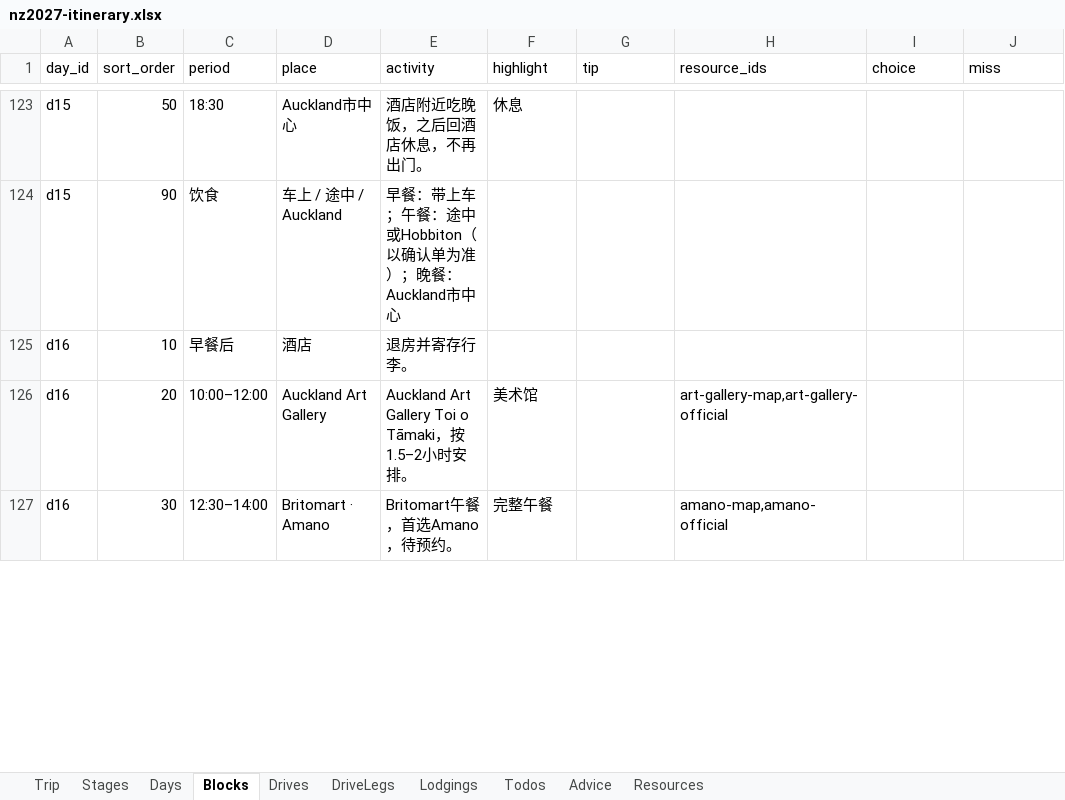
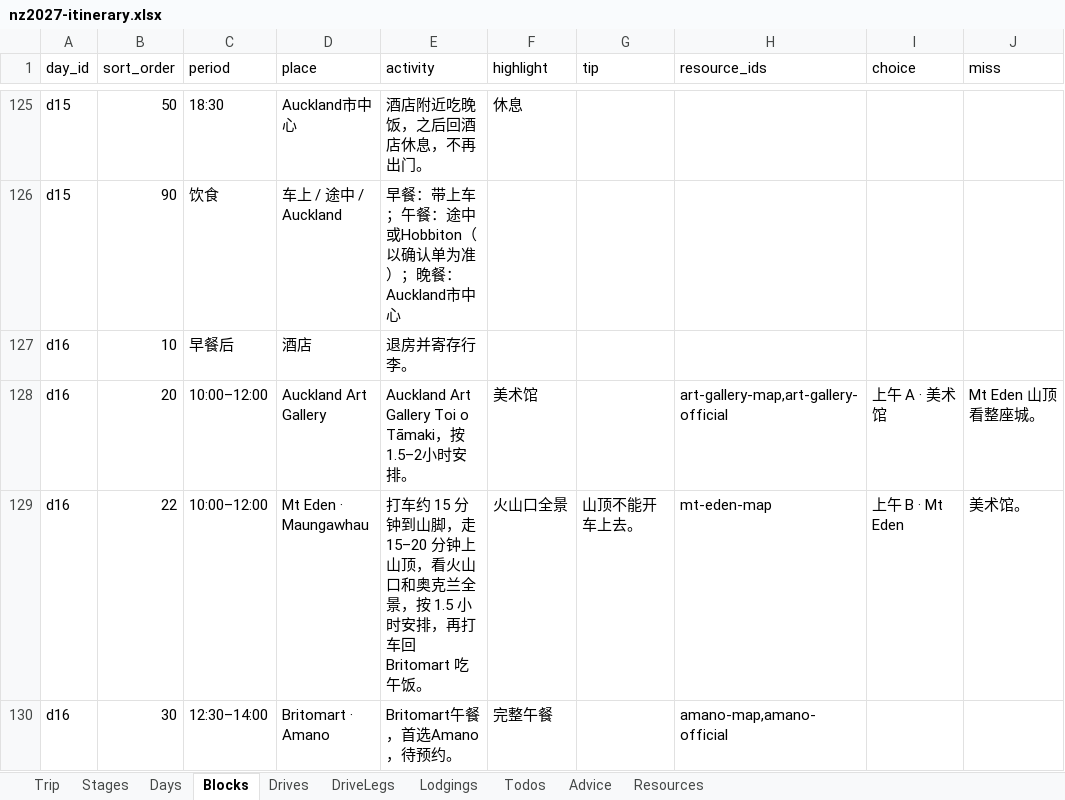
Before and after one commit to s413286943-cmyk/Aussie-Split, an Excel workbook: content/nz2027-itinerary.xlsx, sheet Blocks, drawn as a sheet; only a part is shown, gaps mark what is left out; values as stored, in another font and other column widths than the file's, no borders; addresses are those after the commit; the diff covers the shown part only; the diff names each change by its address in the sheet, - before the commit and + after, or states it on an @@ line.

```diff
--- a/content/nz2027-itinerary.xlsx (sheet Blocks)
+++ b/content/nz2027-itinerary.xlsx (sheet Blocks)
-I128 (choice): (empty)
+I128 (choice): 上午 A · 美术馆
-J128 (miss): (empty)
+J128 (miss): Mt Eden 山顶看整座城。
+row 129: d16 | 22 | 10:00–12:00 | Mt Eden · Maungawhau | 打车约 15 分钟到山脚，走 15–20 分钟上山顶，看火山口和奥克兰全景，按 1.5 小时安排，再打车回 Britomart 吃午饭。 | 火山口全景 | 山顶不能开车上去。 | mt-eden-map | 上午 B · Mt Eden | 美术馆。
```
Also changed, not shown: 3 added rows and 16 edited cells elsewhere in this sheet, sheet Resources, sheet Days, 4 other files.
